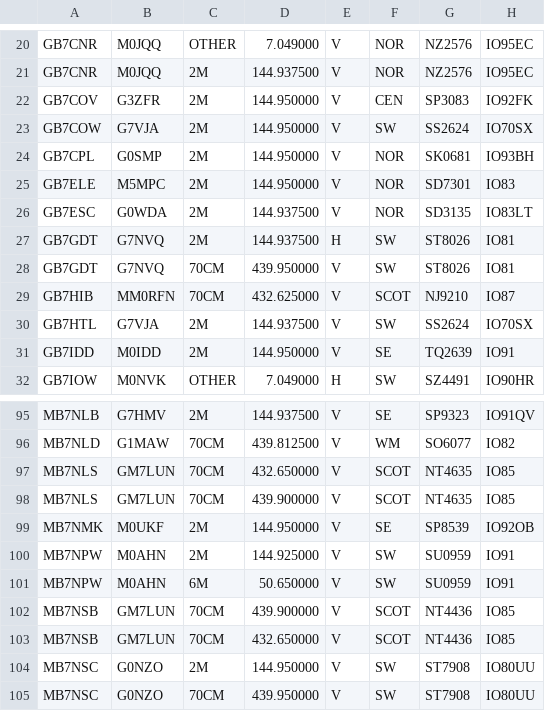
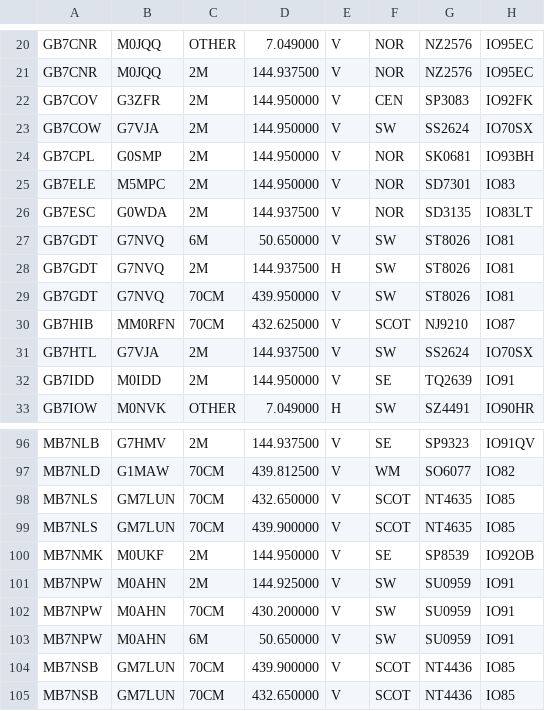
Before and after one commit to doismellburning/etcc-csv-scrape, a CSV file: packetlist.csv, drawn as a sheet; only a part is shown, gaps mark what is left out; the shorter side is filled out with more unchanged rows; the diff names each change by its address in the sheet, - before the commit and + after, or states it on an @@ line.

```diff
--- a/packetlist.csv
+++ b/packetlist.csv
+row 27: GB7GDT | G7NVQ | 6M | 50.650000 | V | SW | ST8026 | IO81
+row 102: MB7NPW | M0AHN | 70CM | 430.200000 | V | SW | SU0959 | IO91
```
Also changed, not shown: 1 other file.
